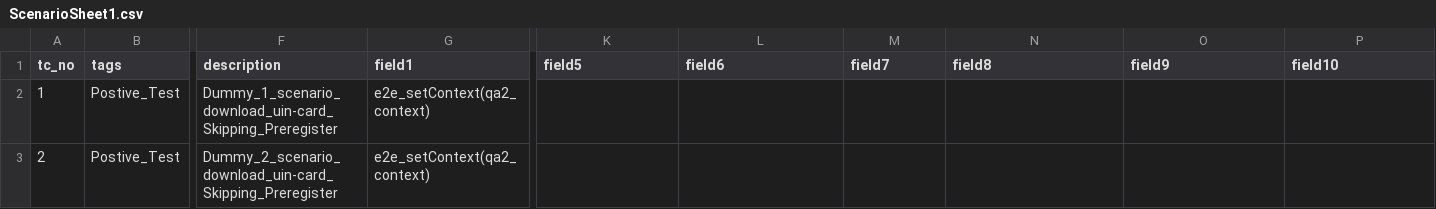
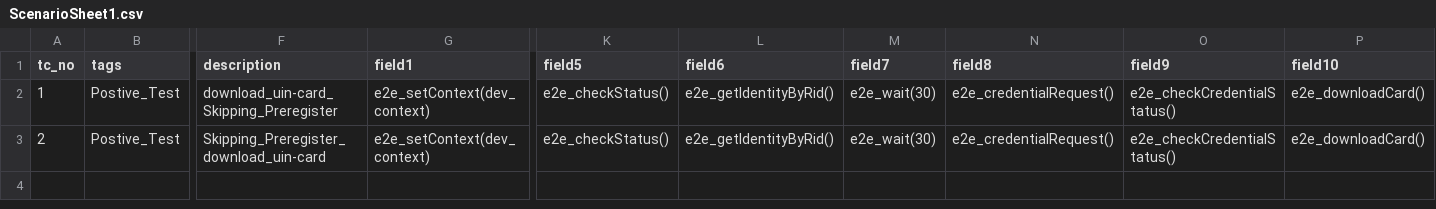
Before and after one commit to mosip/mosip-automation-tests, a CSV file: mosip-acceptance-tests/ivv-orchestrator/src/main/resources/local/ScenarioSheet1.csv, drawn as a sheet; only a part is shown, gaps mark what is left out; the diff names each change by its address in the sheet, - before the commit and + after, or states it on an @@ line.

```diff
--- a/mosip-acceptance-tests/ivv-orchestrator/src/main/resources/local/ScenarioSheet1.csv
+++ b/mosip-acceptance-tests/ivv-orchestrator/src/main/resources/local/ScenarioSheet1.csv
-F2 (description): Dummy_1_scenario_download_uin-card_Skipping_Preregister
+F2 (description): download_uin-card_Skipping_Preregister
-G2:G3 (field1): e2e_setContext(qa2_context)
+G2:G3 (field1): e2e_setContext(dev_context)
-K2:K3 (field5): (empty)
+K2:K3 (field5): e2e_checkStatus()
-L2:L3 (field6): (empty)
+L2:L3 (field6): e2e_getIdentityByRid()
-M2:M3 (field7): (empty)
+M2:M3 (field7): e2e_wait(30)
-N2:N3 (field8): (empty)
+N2:N3 (field8): e2e_credentialRequest()
-O2:O3 (field9): (empty)
+O2:O3 (field9): e2e_checkCredentialStatus()
-P2:P3 (field10): (empty)
+P2:P3 (field10): e2e_downloadCard()
-F3 (description): Dummy_2_scenario_download_uin-card_Skipping_Preregister
+F3 (description): Skipping_Preregister_download_uin-card
```
Also changed, not shown: mosip-acceptance-tests/ivv-orchestrator/src/main/resources/local/ScenarioSheet.csv, 6 other files.
